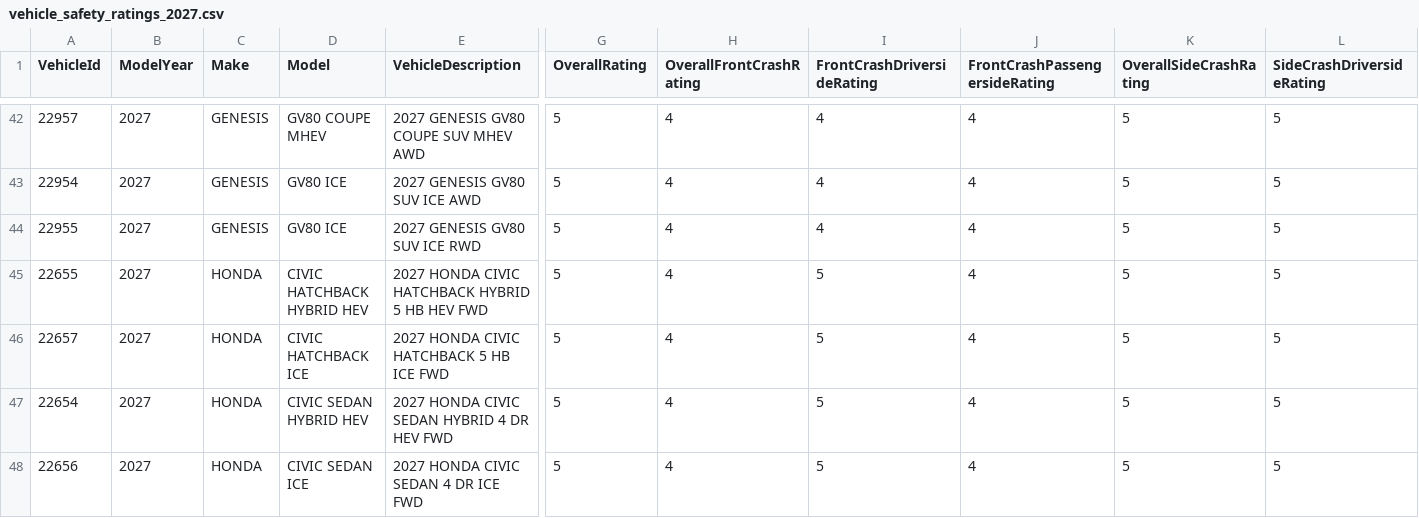
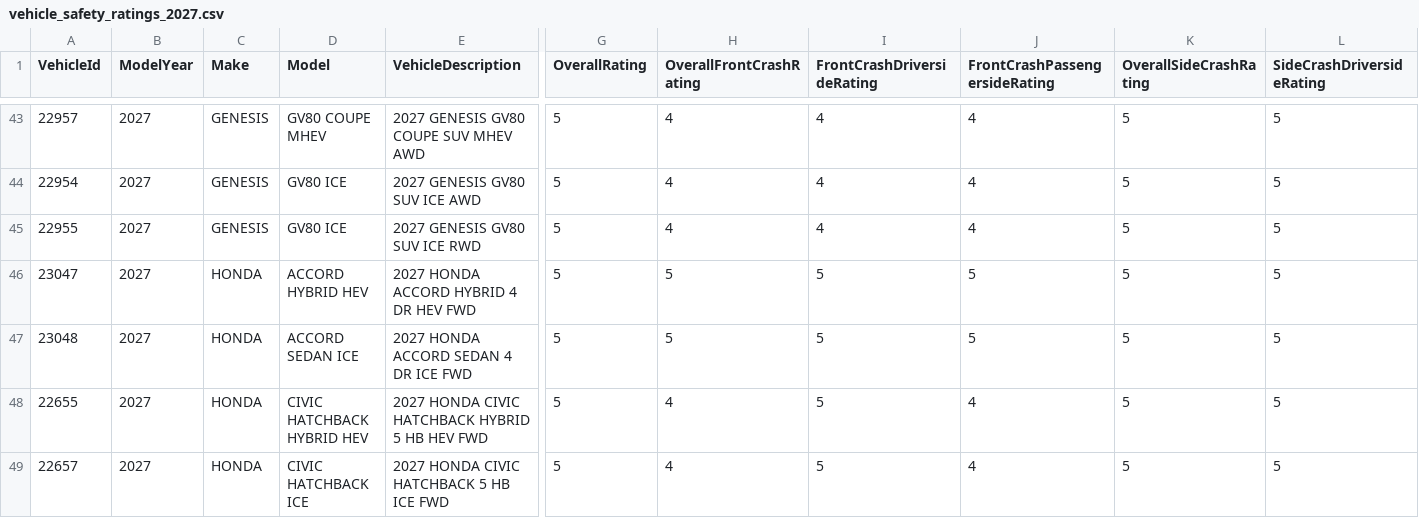
Before and after one commit to flotwig/nhtsa-data, a CSV file: vehicle_safety_ratings/vehicle_safety_ratings_2027.csv, drawn as a sheet; only a part is shown, gaps mark what is left out; the shorter side is filled out with more unchanged rows; rows hold the shown columns only; the diff covers the shown part only; the diff names each change by its address in the sheet, - before the commit and + after, or states it on an @@ line.

```diff
--- a/vehicle_safety_ratings/vehicle_safety_ratings_2027.csv
+++ b/vehicle_safety_ratings/vehicle_safety_ratings_2027.csv
+row 46: 23047 | 2027 | HONDA | ACCORD HYBRID HEV | 2027 HONDA ACCORD HYBRID 4 DR HEV FWD | 5 | 5 | 5 | 5 | 5 | 5
+row 47: 23048 | 2027 | HONDA | ACCORD SEDAN ICE | 2027 HONDA ACCORD SEDAN 4 DR ICE FWD | 5 | 5 | 5 | 5 | 5 | 5
```
Also changed, not shown: 4 added rows elsewhere in this file, vehicle_safety_ratings/vehicle_safety_ratings_2020.csv, vehicle_safety_ratings/vehicle_safety_ratings_2022.csv, 21 other files.
